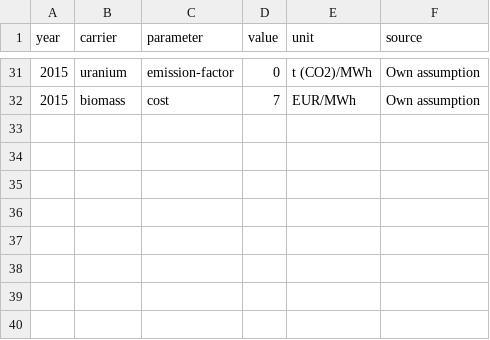
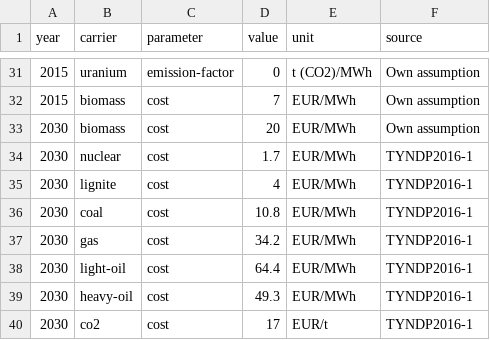
Before and after one commit to ZNES-datapackages/technology-cost, a CSV file: data/carrier.csv, drawn as a sheet; only a part is shown, gaps mark what is left out.

Commit message:
Add 2030 data from 2030

```diff
--- a/data/carrier.csv
+++ b/data/carrier.csv
@@ -32 +32,9 @@ year,carrier,parameter,value,unit,source
 2015,biomass,cost,7,EUR/MWh,Own assumption
+2030,biomass,cost,20,EUR/MWh,Own assumption
+2030,nuclear,cost,1.7,EUR/MWh,TYNDP2016-1
+2030,lignite,cost,4,EUR/MWh,TYNDP2016-1
+2030,coal,cost,10.8,EUR/MWh,TYNDP2016-1
+2030,gas,cost,34.2,EUR/MWh,TYNDP2016-1
+2030,light-oil,cost,64.4,EUR/MWh,TYNDP2016-1
+2030,heavy-oil,cost,49.3,EUR/MWh,TYNDP2016-1
+2030,co2,cost,17,EUR/t,TYNDP2016-1
```
Also changed, not shown: 1 other file.
